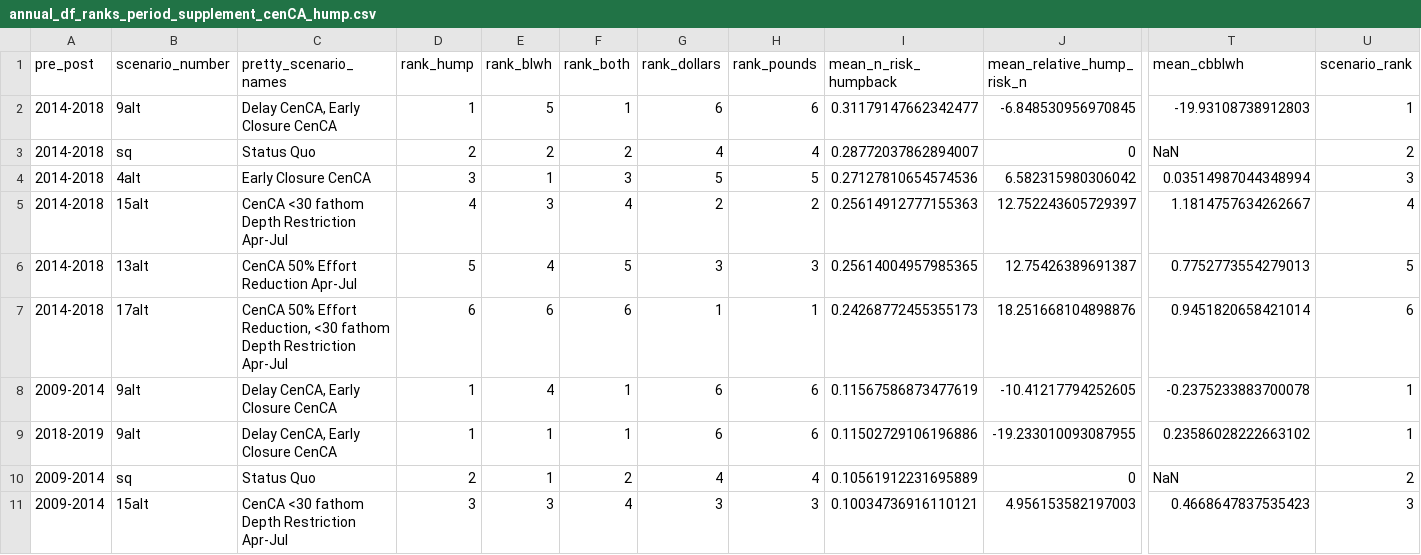
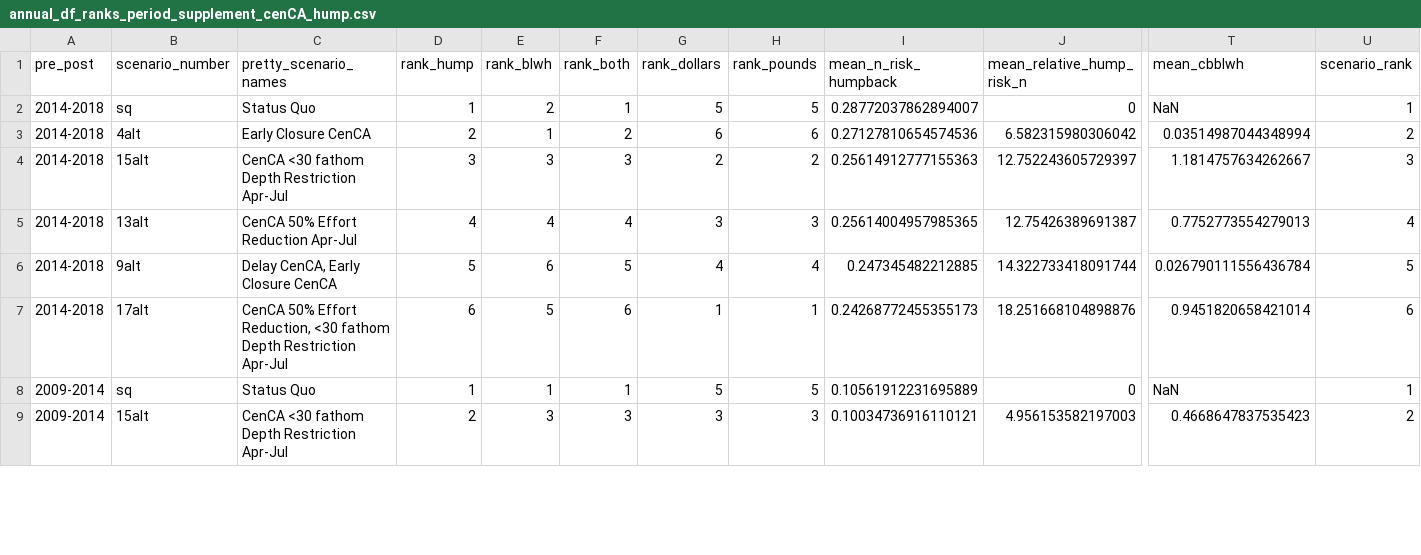
Before and after one commit to jameals/raimbow, a CSV file: tradeoffs/full_analysis_samhourietal/output_dfs/annual_df_ranks_period_supplement_cenCA_hump.csv, drawn as a sheet; only a part is shown, gaps mark what is left out; removed rows and columns are numbered as before the commit, all else as after; rows hold the shown columns only; the diff covers the shown part only; the diff names each change by its address in the sheet, - before the commit and + after, or states it on an @@ line.

```diff
--- a/tradeoffs/full_analysis_samhourietal/output_dfs/annual_df_ranks_period_supplement_cenCA_hump.csv
+++ b/tradeoffs/full_analysis_samhourietal/output_dfs/annual_df_ranks_period_supplement_cenCA_hump.csv
-row 2: 2014-2018 | 9alt | Delay CenCA, Early Closure CenCA | 1 | 5 | 1 | 6 | 6 | 0.31179147662342477 | -6.848530956970845 | -19.93108738912803 | 1
-D2 (rank_hump): 2
+D2 (rank_hump): 1
-F2 (rank_both): 2
+F2 (rank_both): 1
-G2 (rank_dollars): 4
+G2 (rank_dollars): 5
-H2 (rank_pounds): 4
+H2 (rank_pounds): 5
-U2 (scenario_rank): 2
+U2 (scenario_rank): 1
-D3 (rank_hump): 3
+D3 (rank_hump): 2
-F3 (rank_both): 3
+F3 (rank_both): 2
-G3 (rank_dollars): 5
+G3 (rank_dollars): 6
-H3 (rank_pounds): 5
+H3 (rank_pounds): 6
-U3 (scenario_rank): 3
+U3 (scenario_rank): 2
-D4 (rank_hump): 4
+D4 (rank_hump): 3
-F4 (rank_both): 4
+F4 (rank_both): 3
-U4 (scenario_rank): 4
+U4 (scenario_rank): 3
-D5 (rank_hump): 5
+D5 (rank_hump): 4
-F5 (rank_both): 5
+F5 (rank_both): 4
-U5 (scenario_rank): 5
+U5 (scenario_rank): 4
+row 6: 2014-2018 | 9alt | Delay CenCA, Early Closure CenCA | 5 | 6 | 5 | 4 | 4 | 0.247345482212885 | 14.322733418091744 | 0.026790111556436784 | 5
-E7 (rank_blwh): 6
+E7 (rank_blwh): 5
-row 8: 2009-2014 | 9alt | Delay CenCA, Early Closure CenCA | 1 | 4 | 1 | 6 | 6 | 0.11567586873477619 | -10.41217794252605 | -0.2375233883700078 | 1
-row 9: 2018-2019 | 9alt | Delay CenCA, Early Closure CenCA | 1 | 1 | 1 | 6 | 6 | 0.11502729106196886 | -19.233010093087955 | 0.23586028222663102 | 1
-D8 (rank_hump): 2
+D8 (rank_hump): 1
-F8 (rank_both): 2
+F8 (rank_both): 1
-G8 (rank_dollars): 4
+G8 (rank_dollars): 5
-H8 (rank_pounds): 4
+H8 (rank_pounds): 5
-U8 (scenario_rank): 2
+U8 (scenario_rank): 1
-D9 (rank_hump): 3
+D9 (rank_hump): 2
-F9 (rank_both): 4
+F9 (rank_both): 3
-U9 (scenario_rank): 3
+U9 (scenario_rank): 2
```
Also changed, not shown: 2 added rows and 43 edited cells elsewhere in this file, tradeoffs/Management scenarios/percent_diff_period_df.csv, tradeoffs/full_analysis_samhourietal/output_dfs/annual_df_ranks_period_focal_cenCA_hump.csv, 5 other files.
